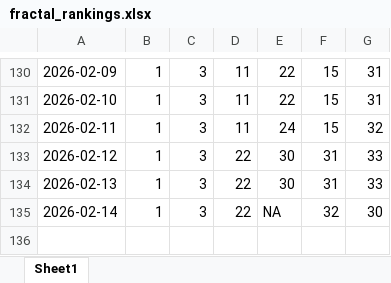
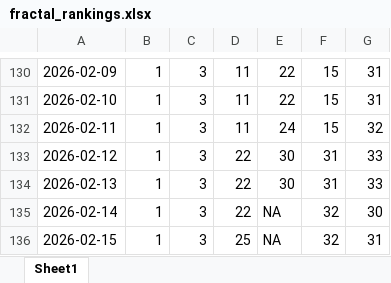
Before and after one commit to Flossan1337/Scraper, an Excel workbook: data/fractal_rankings.xlsx, sheet Sheet1, drawn as a sheet; only a part is shown, gaps mark what is left out; values as stored, in another font and other column widths than the file's, no borders; the diff names each change by its address in the sheet, - before the commit and + after, or states it on an @@ line.

```diff
--- a/data/fractal_rankings.xlsx (sheet Sheet1)
+++ b/data/fractal_rankings.xlsx (sheet Sheet1)
+row 136: 2026-02-15 | 1 | 3 | 25 | NA | 32 | 31
```
Also changed, not shown: data/combined_prices.xlsx, data/fractal_scape_refine_data.xlsx, 6 other files.
